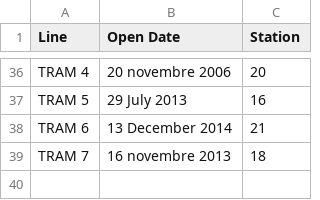
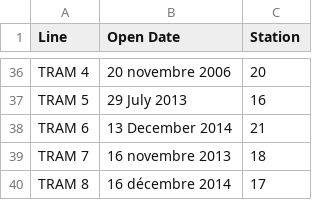
Before and after one commit to sydibyd/Data, a CSV file: Paris Metro Time-Line.csv, drawn as a sheet; only a part is shown, gaps mark what is left out; the diff names each change by its address in the sheet, - before the commit and + after, or states it on an @@ line.

Commit message:
Update Paris Metro Time-Line.csv

```diff
--- a/Paris Metro Time-Line.csv
+++ b/Paris Metro Time-Line.csv
+row 40: TRAM 8 | 16 décembre 2014 | 17
```
